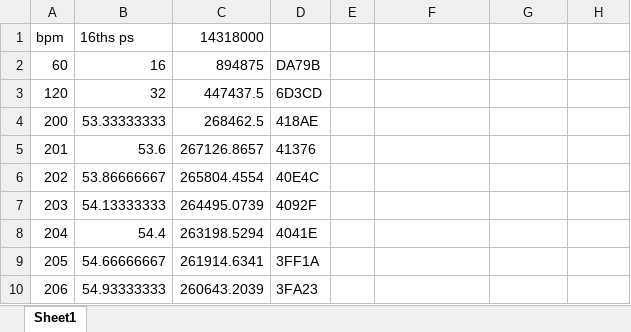
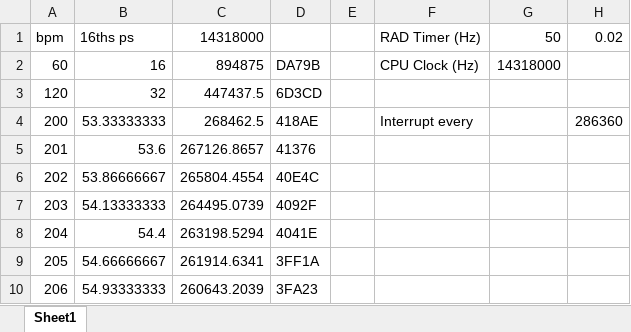
Before and after one commit to dtremblay/c256-tracker, an Excel workbook: bpm-to-timer-count.xlsx, sheet Sheet1, drawn as a sheet; only a part is shown; values as stored, in another font and other column widths than the file's, no borders; the diff names each change by its address in the sheet, - before the commit and + after, or states it on an @@ line.

Commit message:
Now using a 50Hz timer, instead of BPMs to change the lines and play notes. The effects are applied on the 50Hz timer, even when notes are not played.

```diff
--- a/bpm-to-timer-count.xlsx (sheet Sheet1)
+++ b/bpm-to-timer-count.xlsx (sheet Sheet1)
-F1: (empty)
+F1: RAD Timer (Hz)
-G1: (empty)
+G1: 50
-H1: (empty)
+H1: 0.02
-F2: (empty)
+F2: CPU Clock (Hz)
-G2: (empty)
+G2: 14318000
-F4: (empty)
+F4: Interrupt every
-H4: (empty)
+H4: 286360
```
Also changed, not shown: 6 other files.
